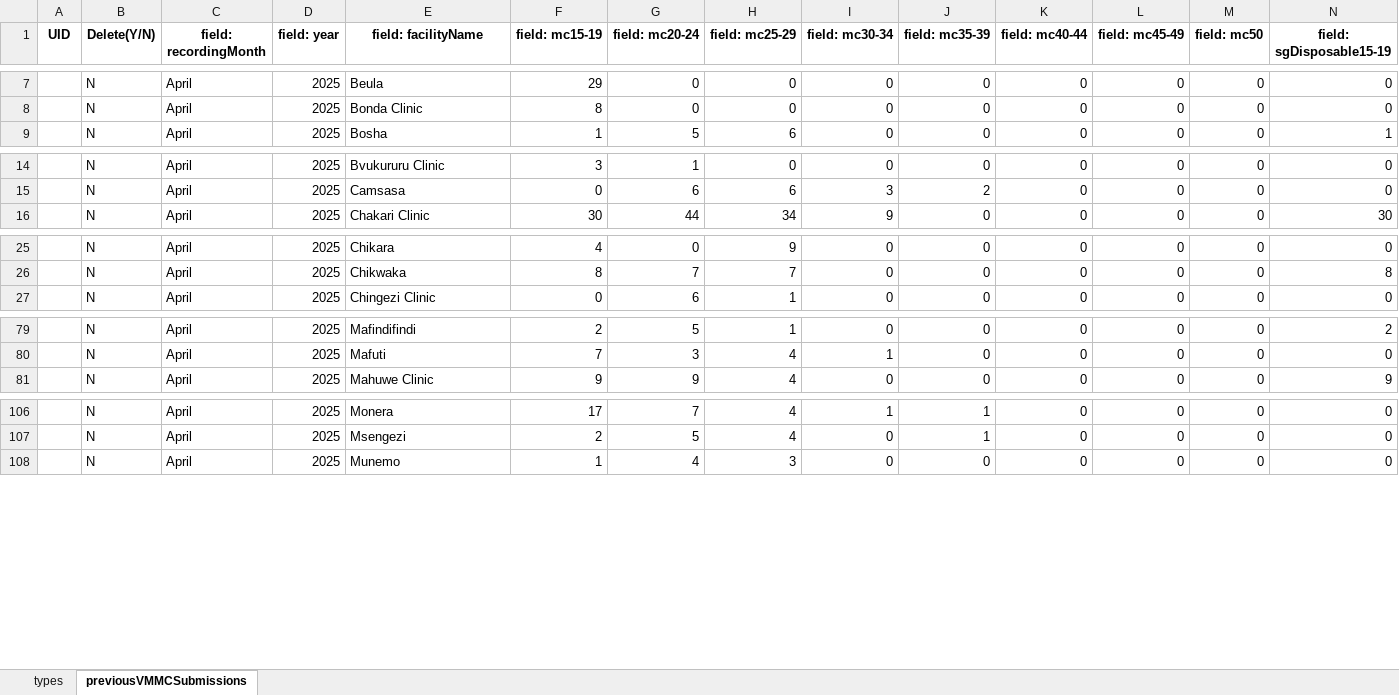
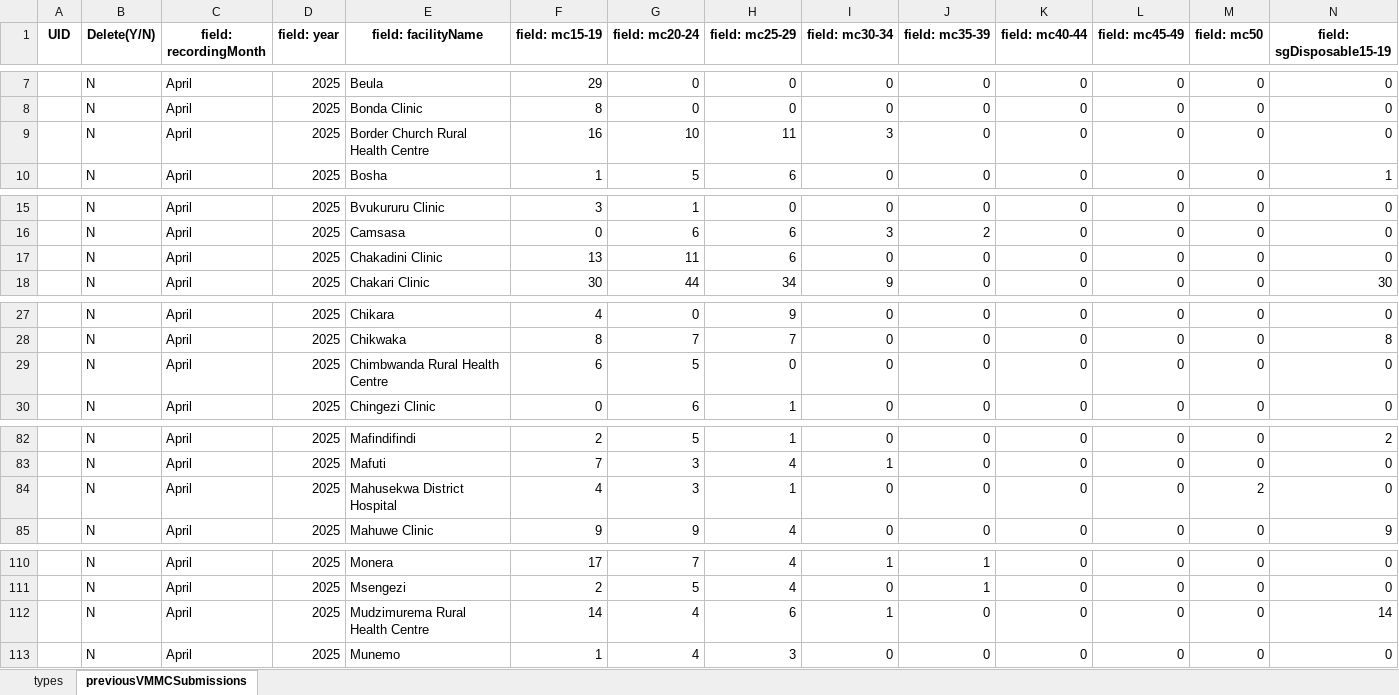
Before and after one commit to ashleymutenha/zazicProgrammaticReport, an Excel workbook: ZDIPlookup.xlsx, sheet previousVMMCSubmissions, drawn as a sheet; only a part is shown, gaps mark what is left out; values as stored, in another font and other column widths than the file's, no borders; rows hold the shown columns only; the diff covers the shown part only; the diff names each change by its address in the sheet, - before the commit and + after, or states it on an @@ line.

```diff
--- a/ZDIPlookup.xlsx (sheet previousVMMCSubmissions)
+++ b/ZDIPlookup.xlsx (sheet previousVMMCSubmissions)
+row 9:  | N | April | 2025 | Border Church Rural Health Centre | 16 | 10 | 11 | 3 | 0 | 0 | 0 | 0 | 0
+row 17:  | N | April | 2025 | Chakadini Clinic | 13 | 11 | 6 | 0 | 0 | 0 | 0 | 0 | 0
+row 29:  | N | April | 2025 | Chimbwanda Rural Health Centre | 6 | 5 | 0 | 0 | 0 | 0 | 0 | 0 | 0
+row 84:  | N | April | 2025 | Mahusekwa District Hospital | 4 | 3 | 1 | 0 | 0 | 0 | 0 | 2 | 0
+row 112:  | N | April | 2025 | Mudzimurema Rural Health Centre | 14 | 4 | 6 | 1 | 0 | 0 | 0 | 0 | 14
```
Also changed, not shown: 2 added rows elsewhere in this sheet, data.xlsx, generalDF.xlsx, 6 other files.
